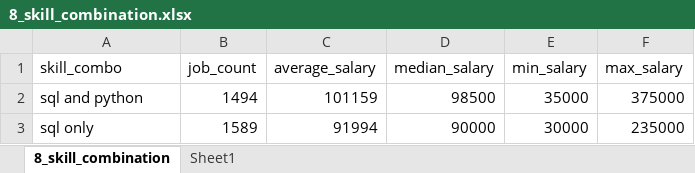
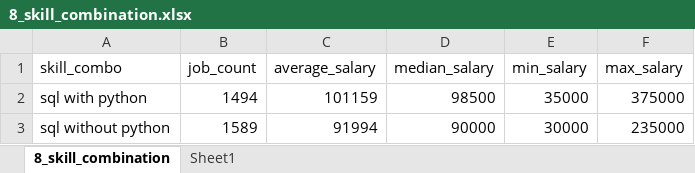
Before and after one commit to HussamDaigham/SQL_Project_Data_Job_Analysis, an Excel workbook: excel_files/8_skill_combination.xlsx, sheet 8_skill_combination, drawn as a sheet; values as stored, in another font and other column widths than the file's, no borders; charts and pictures and table styles not drawn; the diff names each change by its address in the sheet, - before the commit and + after, or states it on an @@ line.

```diff
--- a/excel_files/8_skill_combination.xlsx (sheet 8_skill_combination)
+++ b/excel_files/8_skill_combination.xlsx (sheet 8_skill_combination)
-A2 (skill_combo): sql and python
+A2 (skill_combo): sql with python
-A3 (skill_combo): sql only
+A3 (skill_combo): sql without python
```
Also changed, not shown: charts or pictures, excel_files/4_top_paying_skills.xlsx, excel_files/6_demand_change.xlsx, 7 other files.
